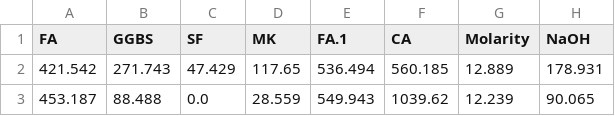
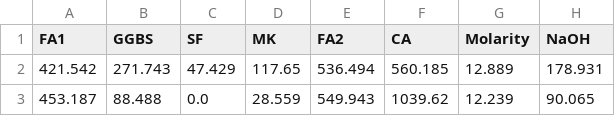
Before and after one commit to 2740267974/ml-prediction-geopolymer-concrete, a CSV file: results/tables/synthetic_pool_custom_gan_20260811_233420.csv, drawn as a sheet; only a part is shown; the diff names each change by its address in the sheet, - before the commit and + after, or states it on an @@ line.

```diff
--- a/results/tables/synthetic_pool_custom_gan_20260811_233420.csv
+++ b/results/tables/synthetic_pool_custom_gan_20260811_233420.csv
-A1: FA
+A1: FA1
-E1: FA.1
+E1: FA2
```
Also changed, not shown: data/origin_data.csv, 4 other files.
